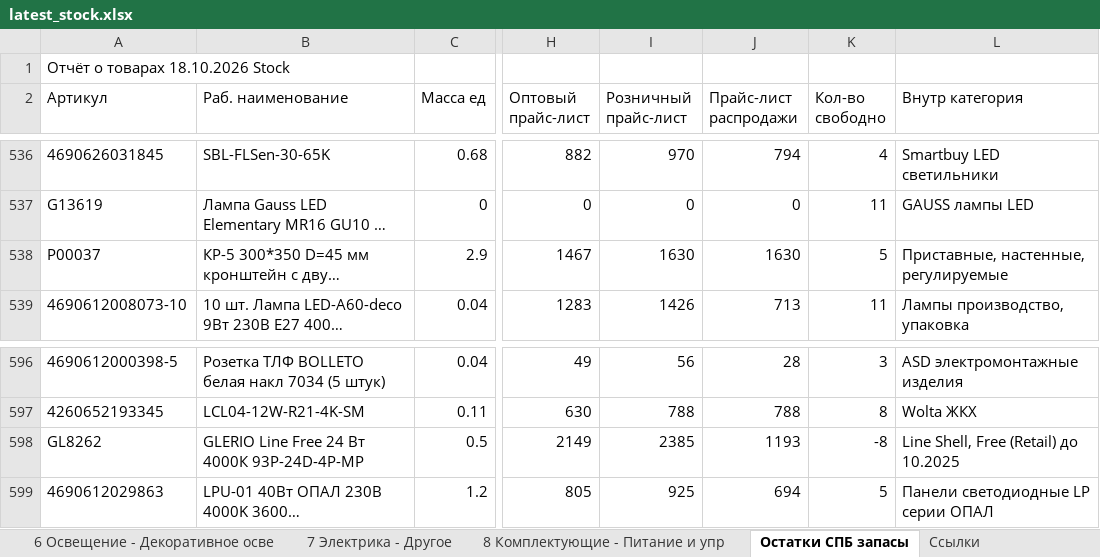
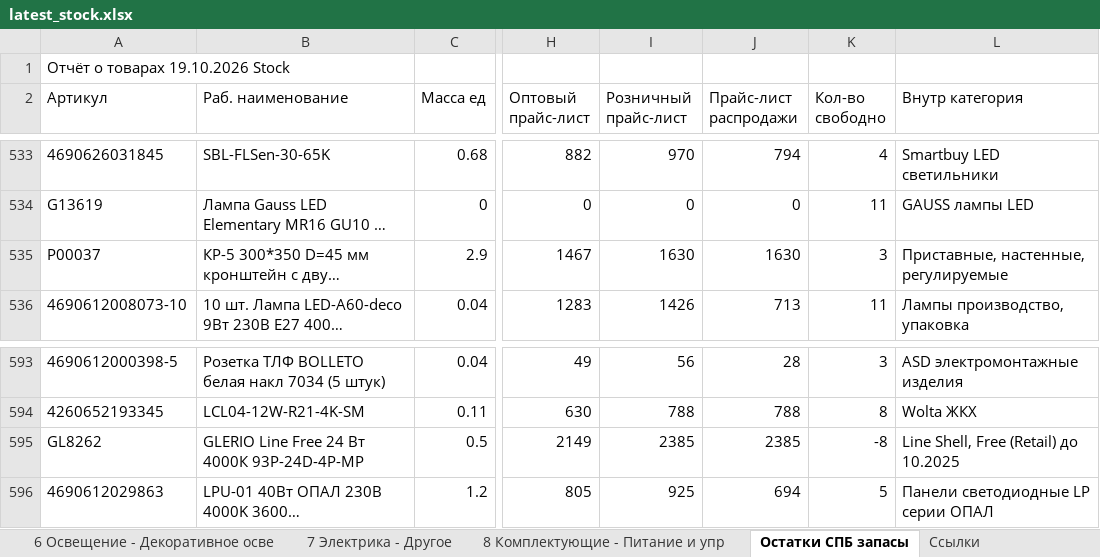
Before and after one commit to shortsfvps/darion-avito-feeds, an Excel workbook: data/latest_stock.xlsx, sheet Остатки СПБ запасы, drawn as a sheet; only a part is shown, gaps mark what is left out; long unchanged cells end in …; values as stored, in another font and other column widths than the file's, no borders; charts and pictures not drawn; addresses are those after the commit; the diff covers the shown part only; the diff names each change by its address in the sheet, - before the commit and + after, or states it on an @@ line.

```diff
--- a/data/latest_stock.xlsx (sheet Остатки СПБ запасы)
+++ b/data/latest_stock.xlsx (sheet Остатки СПБ запасы)
-A1 (Артикул): Отчёт о товарах 18.10.2026 Stock
+A1 (Артикул): Отчёт о товарах 19.10.2026 Stock
-K535 (Кол-во свободно): 5
+K535 (Кол-во свободно): 3
-J595 (Прайс-лист распродажи): 1193
+J595 (Прайс-лист распродажи): 2385
```
Also changed, not shown: 4 removed rows and 1 edited cell elsewhere in this sheet.
